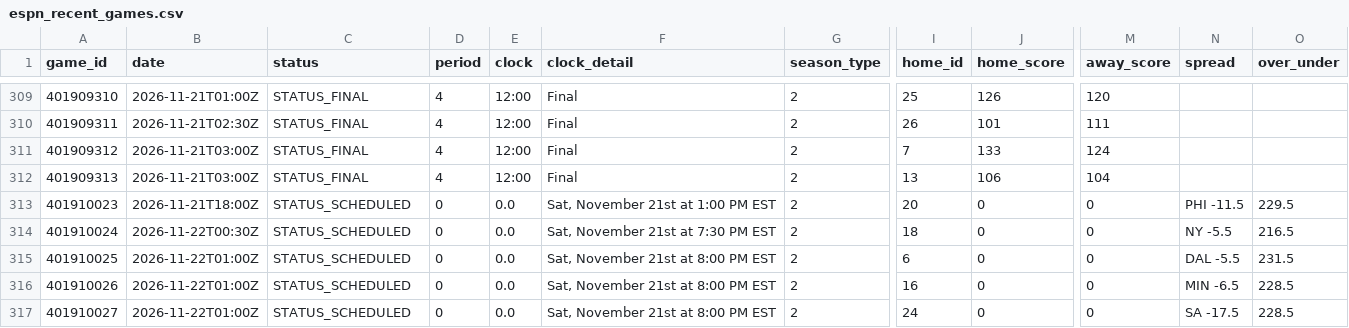
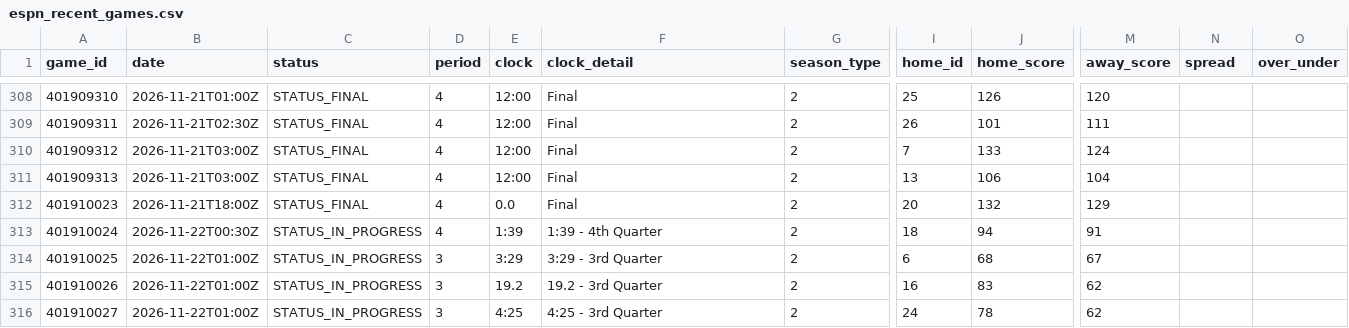
Before and after one commit to Thakky001/NBA, a CSV file: data/raw/espn_recent_games.csv, drawn as a sheet; only a part is shown, gaps mark what is left out; addresses are those after the commit; the diff covers the shown part only; the diff names each change by its address in the sheet, - before the commit and + after, or states it on an @@ line.

```diff
--- a/data/raw/espn_recent_games.csv
+++ b/data/raw/espn_recent_games.csv
-C312 (status): STATUS_SCHEDULED
+C312 (status): STATUS_FINAL
-D312:D313 (period): 0
+D312:D313 (period): 4
-F312 (clock_detail): Sat, November 21st at 1:00 PM EST
+F312 (clock_detail): Final
-J312 (home_score): 0
+J312 (home_score): 132
-M312 (away_score): 0
+M312 (away_score): 129
-N312 (spread): PHI -11.5
+N312 (spread): (empty)
-O312 (over_under): 229.5
+O312 (over_under): (empty)
-C313:C316 (status): STATUS_SCHEDULED
+C313:C316 (status): STATUS_IN_PROGRESS
-E313 (clock): 0.0
+E313 (clock): 1:39
-F313 (clock_detail): Sat, November 21st at 7:30 PM EST
+F313 (clock_detail): 1:39 - 4th Quarter
-J313 (home_score): 0
+J313 (home_score): 94
-M313 (away_score): 0
+M313 (away_score): 91
-N313 (spread): NY -5.5
+N313 (spread): (empty)
-O313 (over_under): 216.5
+O313 (over_under): (empty)
-D314:D316 (period): 0
+D314:D316 (period): 3
-E314 (clock): 0.0
+E314 (clock): 3:29
-F314 (clock_detail): Sat, November 21st at 8:00 PM EST
+F314 (clock_detail): 3:29 - 3rd Quarter
-J314 (home_score): 0
+J314 (home_score): 68
-M314 (away_score): 0
+M314 (away_score): 67
-N314 (spread): DAL -5.5
+N314 (spread): (empty)
-O314 (over_under): 231.5
+O314 (over_under): (empty)
-E315 (clock): 0.0
+E315 (clock): 19.2
-F315 (clock_detail): Sat, November 21st at 8:00 PM EST
+F315 (clock_detail): 19.2 - 3rd Quarter
-J315 (home_score): 0
+J315 (home_score): 83
-M315:M316 (away_score): 0
+M315:M316 (away_score): 62
-N315 (spread): MIN -6.5
+N315 (spread): (empty)
-O315:O316 (over_under): 228.5
+O315:O316 (over_under): (empty)
-E316 (clock): 0.0
+E316 (clock): 4:25
-F316 (clock_detail): Sat, November 21st at 8:00 PM EST
+F316 (clock_detail): 4:25 - 3rd Quarter
-J316 (home_score): 0
+J316 (home_score): 78
-N316 (spread): SA -17.5
+N316 (spread): (empty)
```
Also changed, not shown: 7 added rows, 1 removed row and 2 edited cells elsewhere in this file, data/raw/espn_standings.csv, data/raw/nba_api_game_logs.csv.
